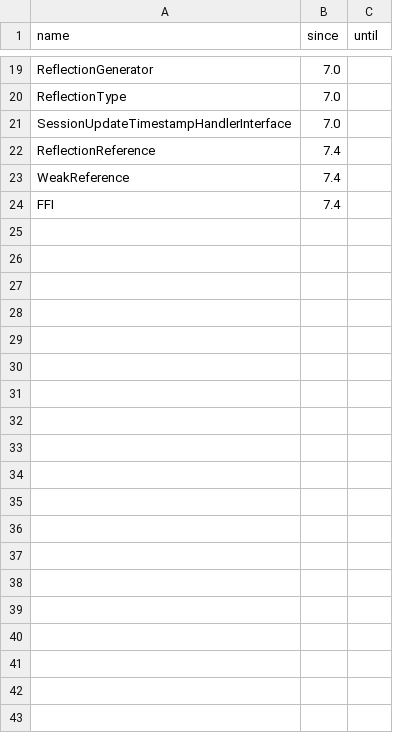
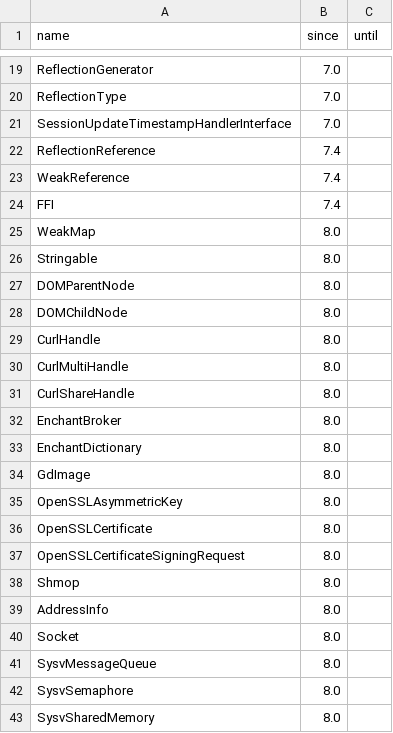
Before and after one commit to WoutervdBrink/modernity-php, a CSV file: resources/catalogue/classes.csv, drawn as a sheet; only a part is shown, gaps mark what is left out; the diff covers the shown part only.

```diff
--- a/resources/catalogue/classes.csv
+++ b/resources/catalogue/classes.csv
@@ -24 +24,20 @@ WeakReference,7.4,
 FFI,7.4,
+WeakMap,8.0,
+Stringable,8.0,
+DOMParentNode,8.0,
+DOMChildNode,8.0,
+CurlHandle,8.0,
+CurlMultiHandle,8.0,
+CurlShareHandle,8.0,
+EnchantBroker,8.0,
+EnchantDictionary,8.0,
+GdImage,8.0,
+OpenSSLAsymmetricKey,8.0,
+OpenSSLCertificate,8.0,
+OpenSSLCertificateSigningRequest,8.0,
+Shmop,8.0,
+AddressInfo,8.0,
+Socket,8.0,
+SysvMessageQueue,8.0,
+SysvSemaphore,8.0,
+SysvSharedMemory,8.0,
```
Also changed, not shown: 14 added rows elsewhere in this file, resources/catalogue/constants.csv, resources/catalogue/functions.csv, 38 other files.
